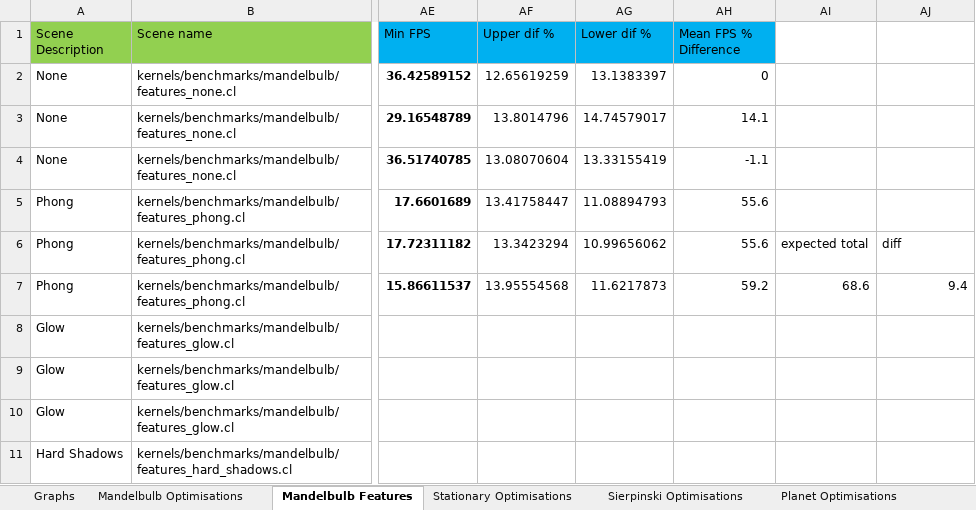
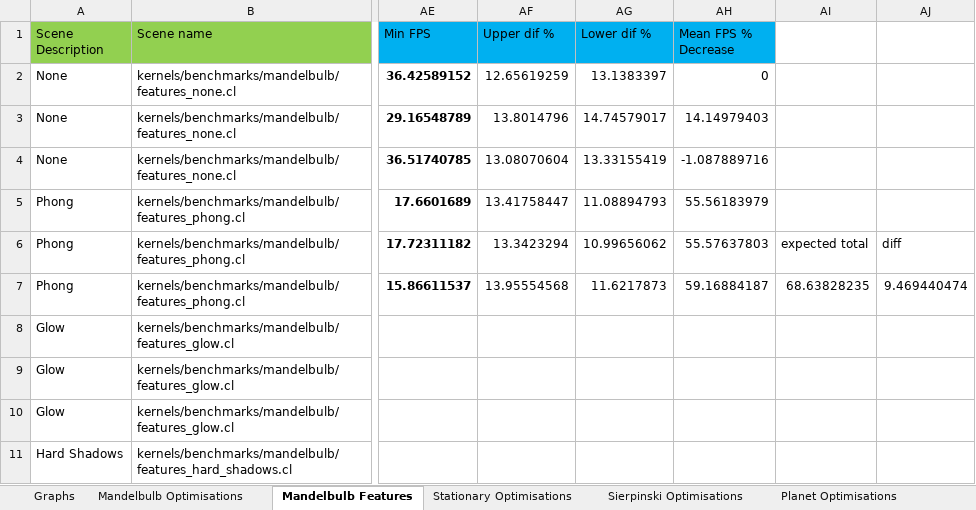
Before and after one commit to SolomonBaarda/fractal-geometry-renderer, an Excel workbook: Deliverable 2/Results.xlsx, sheet Mandelbulb Features, drawn as a sheet; only a part is shown, gaps mark what is left out; values as stored, in another font and other column widths than the file's, no borders; the diff names each change by its address in the sheet, - before the commit and + after, or states it on an @@ line.

```diff
--- a/Deliverable 2/Results.xlsx (sheet Mandelbulb Features)
+++ b/Deliverable 2/Results.xlsx (sheet Mandelbulb Features)
-AH1: Mean FPS % Difference
+AH1: Mean FPS % Decrease
-AH3 (Mean FPS % Decrease): 14.1
+AH3 (Mean FPS % Decrease): 14.14979403
-AH4 (Mean FPS % Decrease): -1.1
+AH4 (Mean FPS % Decrease): -1.087889716
-AH5 (Mean FPS % Decrease): 55.6
+AH5 (Mean FPS % Decrease): 55.56183979
-AH6 (Mean FPS % Decrease): 55.6
+AH6 (Mean FPS % Decrease): 55.57637803
-AH7 (Mean FPS % Decrease): 59.2
+AH7 (Mean FPS % Decrease): 59.16884187
-AI7: 68.6
+AI7: 68.63828235
-AJ7: 9.4
+AJ7: 9.469440474
```
Also changed, not shown: charts or pictures, 2 other files.
